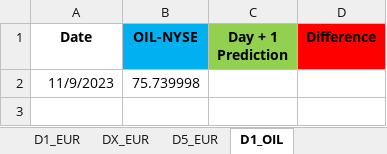
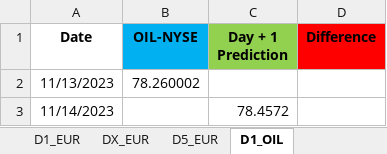
Before and after one commit to Mike7205/comm_t9, an Excel workbook: LSTM_mv.xlsx, sheet D1_OIL, drawn as a sheet; values as stored, in another font and other column widths than the file's, no borders; removed rows and columns are numbered as before the commit, all else as after; the diff names each change by its address in the sheet, - before the commit and + after, or states it on an @@ line.

```diff
--- a/LSTM_mv.xlsx (sheet D1_OIL)
+++ b/LSTM_mv.xlsx (sheet D1_OIL)
-row 2: 11/9/2023 | 75.739998
+row 2: 11/13/2023 | 78.260002
+row 3: 11/14/2023 |  | 78.4572
```
Also changed, not shown: sheet D1_EUR, sheet D1_USD, sheet D5_EUR.
